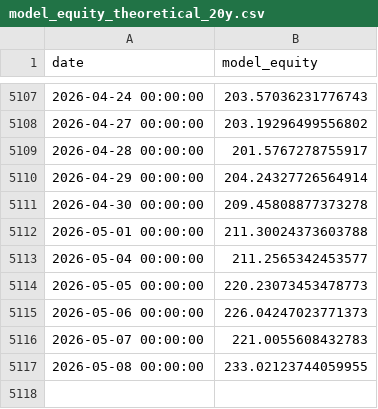
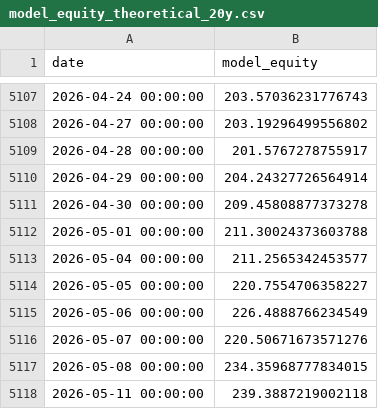
Before and after one commit to jcpina01-gif/decide-core, a CSV file: freeze/DECIDE_MODEL_V5_V2_3_SMOOTH/model_outputs/model_equity_theoretical_20y.csv, drawn as a sheet; only a part is shown, gaps mark what is left out.

```diff
--- a/freeze/DECIDE_MODEL_V5_V2_3_SMOOTH/model_outputs/model_equity_theoretical_20y.csv
+++ b/freeze/DECIDE_MODEL_V5_V2_3_SMOOTH/model_outputs/model_equity_theoretical_20y.csv
@@ -5113,5 +5113,6 @@ date,model_equity
 2026-05-04 00:00:00,211.2565342453577
-2026-05-05 00:00:00,220.23073453478773
-2026-05-06 00:00:00,226.04247023771373
-2026-05-07 00:00:00,221.0055608432783
-2026-05-08 00:00:00,233.02123744059955
+2026-05-05 00:00:00,220.7554706358227
+2026-05-06 00:00:00,226.4888766234549
+2026-05-07 00:00:00,220.50671673571276
+2026-05-08 00:00:00,234.35968777834015
+2026-05-11 00:00:00,239.3887219002118
```
Also changed, not shown: freeze/DECIDE_MODEL_V5_V2_3_SMOOTH/model_outputs/benchmark_equity_final_20y.csv, freeze/DECIDE_MODEL_V5_V2_3_SMOOTH/model_outputs/cash_sleeve_daily.csv, 4 other files.
